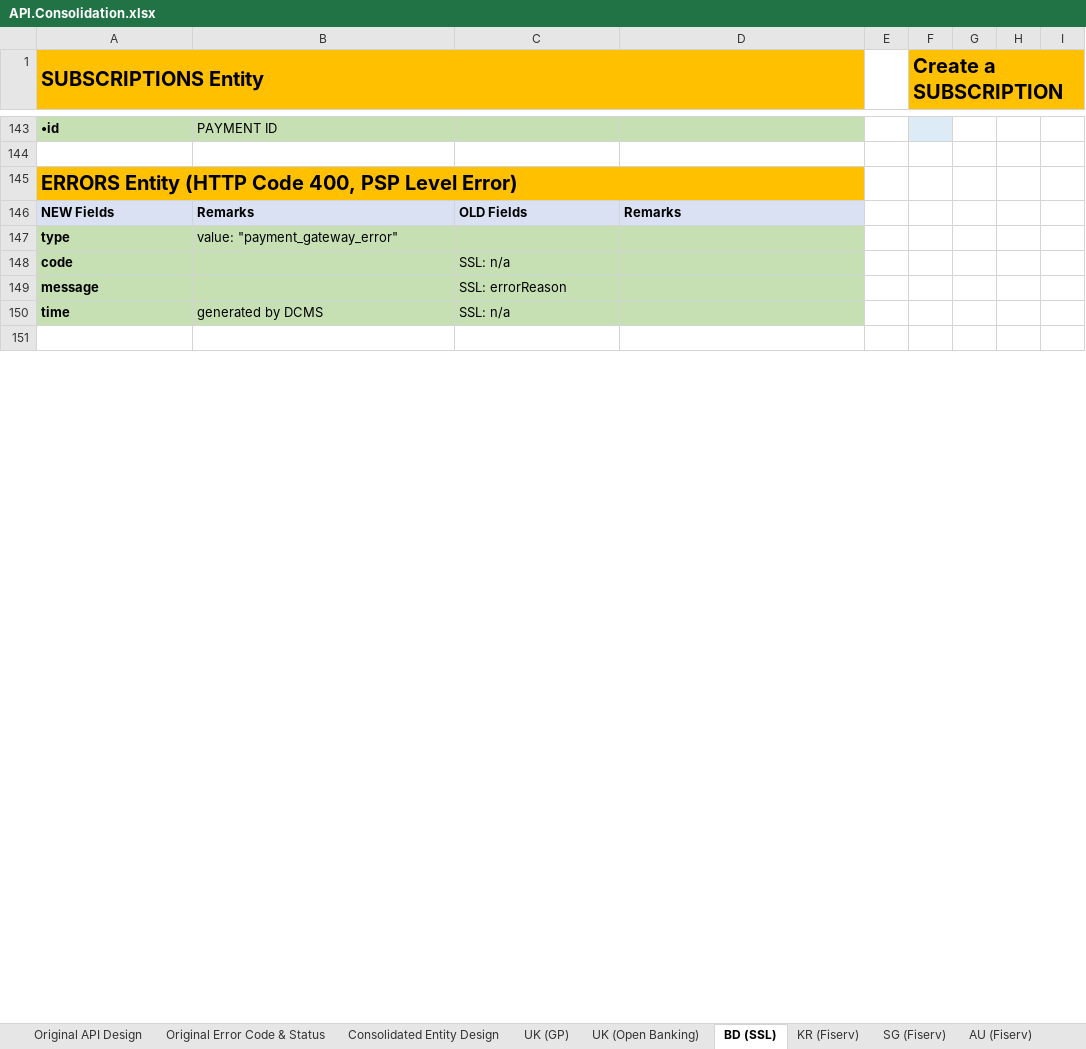
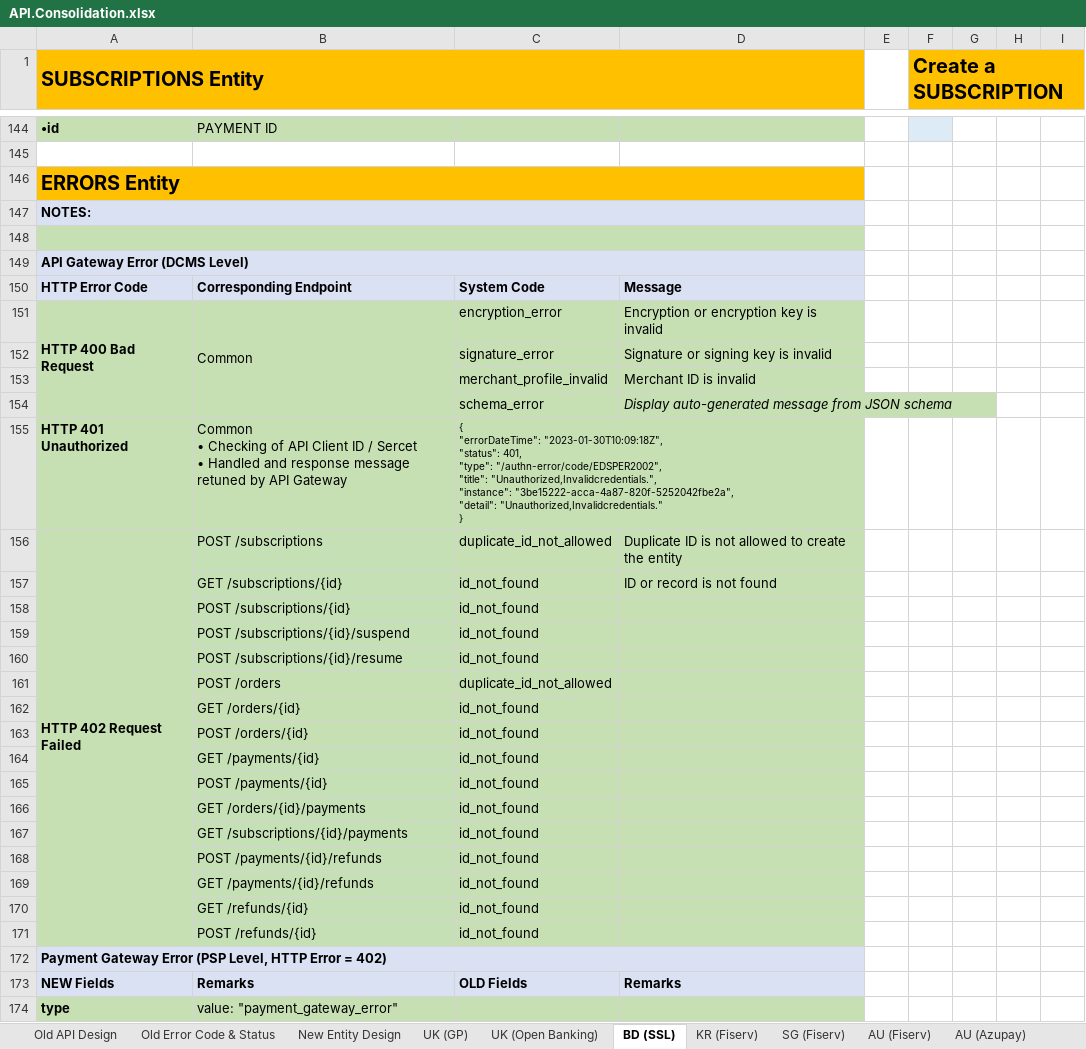
Before and after one commit to taftleung/ForTempUse, an Excel workbook: API.Consolidation.xlsx, sheet BD (SSL), drawn as a sheet; only a part is shown, gaps mark what is left out; the shorter side is filled out with more unchanged rows; values as stored, in another font and other column widths than the file's, no borders; addresses are those after the commit; ↵ is a line break in a cell; the diff covers the shown part only; the diff names each change by its address in the sheet, - before the commit and + after, or states it on an @@ line.

```diff
--- a/API.Consolidation.xlsx (sheet BD (SSL))
+++ b/API.Consolidation.xlsx (sheet BD (SSL))
-sheet tab: Original API Design
+sheet tab: Old API Design
-sheet tab: Original Error Code & Status
+sheet tab: Old Error Code & Status
-sheet tab: Consolidated Entity Design
+sheet tab: New Entity Design
-A146 (SUBSCRIPTIONS Entity): ERRORS Entity (HTTP Code 400, PSP Level Error)
+A146 (SUBSCRIPTIONS Entity): ERRORS Entity
+row 147: NOTES:
+row 148: (empty)
+row 149: API Gateway Error (DCMS Level)
+row 150: HTTP Error Code | Corresponding Endpoint | System Code | Message
+row 151: HTTP 400 Bad Request | Common | encryption_error | Encryption or encryption key is invalid
+row 152:  |  | signature_error | Signature or signing key is invalid
+row 153:  |  | merchant_profile_invalid | Merchant ID is invalid
+row 154:  |  | schema_error | Display auto-generated message from JSON schema
+row 155: HTTP 401 Unauthorized | Common ↵ • Checking of API Client ID / Sercet ↵ • Handled and response message retuned by API Gateway | { ↵ "errorDateTime": "2023-01-30T10:09:18Z", ↵ "status": 401, ↵ "type": "/authn-error/code/EDSPER2002", ↵ "title": "Unauthorized,Invalidcredentials.", ↵ "instance": "3be15222-acca-4a87-820f-5252042fbe2a", ↵ "detail": "Unauthorized,Invalidcredentials." ↵ }
+row 156: HTTP 402 Request Failed | POST /subscriptions | duplicate_id_not_allowed | Duplicate ID is not allowed to create the entity
+row 157:  | GET /subscriptions/{id} | id_not_found | ID or record is not found
+row 158:  | POST /subscriptions/{id} | id_not_found
+row 159:  | POST /subscriptions/{id}/suspend | id_not_found
+row 160:  | POST /subscriptions/{id}/resume | id_not_found
+row 161:  | POST /orders | duplicate_id_not_allowed
+row 162:  | GET /orders/{id} | id_not_found
+row 163:  | POST /orders/{id} | id_not_found
+row 164:  | GET /payments/{id} | id_not_found
+row 165:  | POST /payments/{id} | id_not_found
+row 166:  | GET /orders/{id}/payments | id_not_found
+row 167:  | GET /subscriptions/{id}/payments | id_not_found
+row 168:  | POST /payments/{id}/refunds | id_not_found
+row 169:  | GET /payments/{id}/refunds | id_not_found
+row 170:  | GET /refunds/{id} | id_not_found
+row 171:  | POST /refunds/{id} | id_not_found
+row 172: Payment Gateway Error (PSP Level, HTTP Error = 402)
```
Also changed, not shown: 3 added rows, 2 removed rows, 10 edited cells and merged cells elsewhere in this sheet, sheet UK (GP), sheet UK (Open Banking), sheet AU (Azupay), sheet AU (Fiserv), sheet SG (Fiserv), sheet KR (Fiserv), 1 more sheet.
